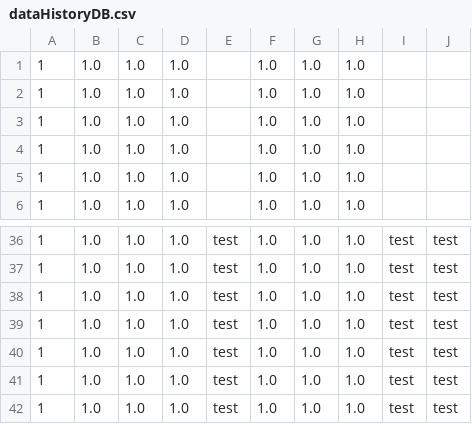
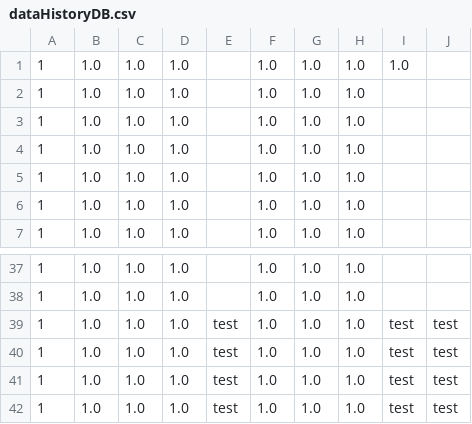
Before and after one commit to MrVannu/MagikMarket, a CSV file: src/main/resources/dataHistoryDB.csv, drawn as a sheet; only a part is shown, gaps mark what is left out; the diff covers the shown part only.

```diff
--- a/src/main/resources/dataHistoryDB.csv
+++ b/src/main/resources/dataHistoryDB.csv
@@ -1 +1,2 @@
+1, 1.0, 1.0, 1.0, , 1.0, 1.0, 1.0, 1.0, ,
 1, 1.0, 1.0, 1.0, , 1.0, 1.0, 1.0, ,
@@ -36,4 +37,3 @@
-1, 1.0, 1.0, 1.0, test, 1.0, 1.0, 1.0, test, test
-1, 1.0, 1.0, 1.0, test, 1.0, 1.0, 1.0, test, test
-1, 1.0, 1.0, 1.0, test, 1.0, 1.0, 1.0, test, test
+1, 1.0, 1.0, 1.0, , 1.0, 1.0, 1.0, ,
+1, 1.0, 1.0, 1.0, , 1.0, 1.0, 1.0, ,
 1, 1.0, 1.0, 1.0, test, 1.0, 1.0, 1.0, test, test
```
Also changed, not shown: 84 edited cells elsewhere in this file, 2 other files.
